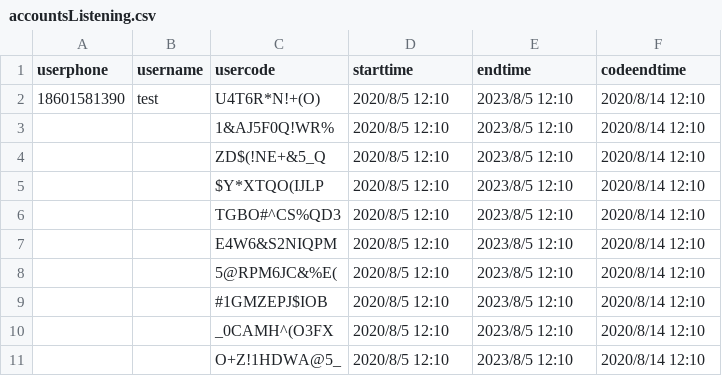
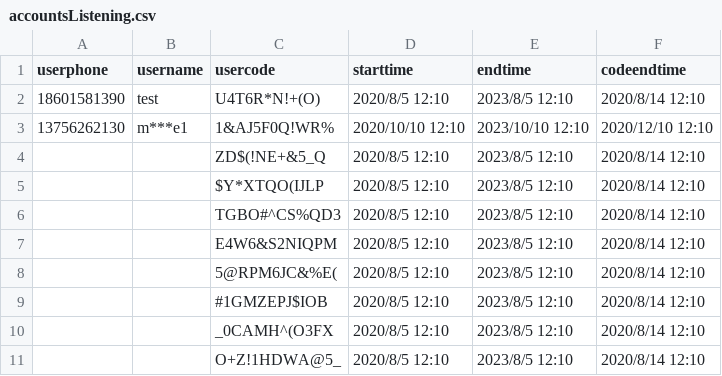
Before and after one commit to rajna/toeflexam, a CSV file: toeflzhanghao/accountsListening.csv, drawn as a sheet.

```diff
--- a/toeflzhanghao/accountsListening.csv
+++ b/toeflzhanghao/accountsListening.csv
@@ -2,3 +2,3 @@ userphone,username,usercode,starttime,endtime,codeendtime
 18601581390,test,U4T6R*N!+(O),2020/8/5 12:10,2023/8/5 12:10,2020/8/14 12:10
-,,1&AJ5F0Q!WR%,2020/8/5 12:10,2023/8/5 12:10,2020/8/14 12:10
+13756262130,m***e1,1&AJ5F0Q!WR%,2020/10/10 12:10,2023/10/10 12:10,2020/12/10 12:10
 ,,ZD$(!NE+&5_Q,2020/8/5 12:10,2023/8/5 12:10,2020/8/14 12:10
```
Also changed, not shown: toeflzhanghao/accounts.csv, toeflzhanghao/accountsact.csv, 6 other files.
